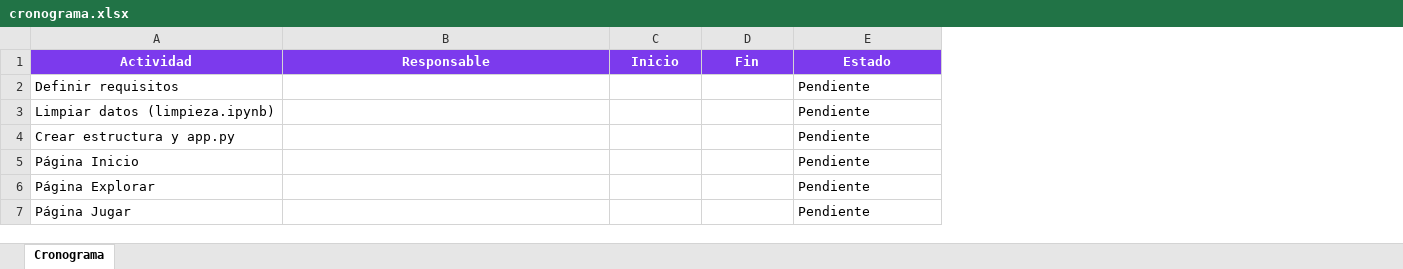
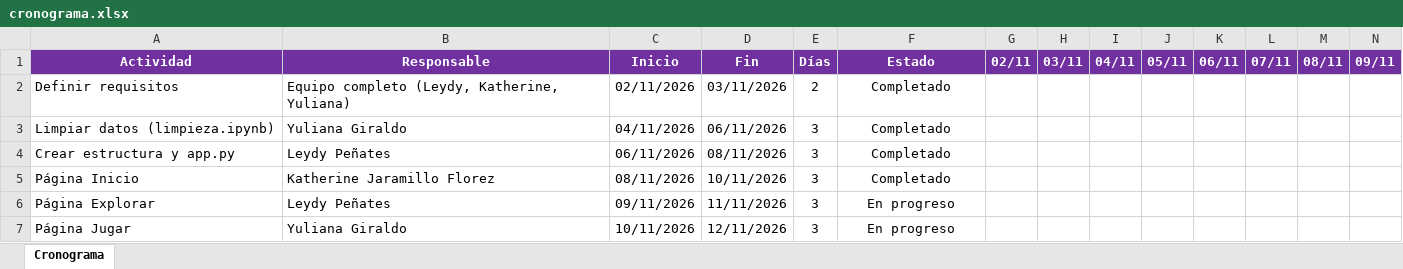
Before and after one commit to leydypherrera-lab/Repositorio-de-A-P, an Excel workbook: docs/cronograma.xlsx, sheet Cronograma, drawn as a sheet; only a part is shown; values as stored, in another font and other column widths than the file's, no borders; conditional formats not drawn; addresses are those after the commit; the diff covers the shown part only; the diff names each change by its address in the sheet, - before the commit and + after, or states it on an @@ line.

Commit message:
docs: actualizar manual, cronograma con Gantt y presupuesto

```diff
--- a/docs/cronograma.xlsx (sheet Cronograma)
+++ b/docs/cronograma.xlsx (sheet Cronograma)
+column E (Días), rows 2-7: 2 | 3 | 3 | 3 | 3 | 3
+column G (02/11), empty
+column H (03/11), empty
+column I (04/11), empty
+column J (05/11), empty
+column K (06/11), empty
+column L (07/11), empty
+column M (08/11), empty
+column N (09/11), empty
-A1:D1 fill: #7C3AED
+A1:D1 fill: #7030A0
-F1 fill: #7C3AED
+F1 fill: #7030A0
-B2 (Responsable): (empty)
+B2 (Responsable): Equipo completo (Leydy, Katherine, Yuliana)
-C2 (Inicio): (empty)
+C2 (Inicio): 02/11/2026
-D2 (Fin): (empty)
+D2 (Fin): 03/11/2026
-F2:F5 (Estado): Pendiente
+F2:F5 (Estado): Completado
-F2:F7 alignment: left
+F2:F7 alignment: center
-B3 (Responsable): (empty)
+B3 (Responsable): Yuliana Giraldo
-C3 (Inicio): (empty)
+C3 (Inicio): 04/11/2026
-D3 (Fin): (empty)
+D3 (Fin): 06/11/2026
-B4 (Responsable): (empty)
+B4 (Responsable): Leydy Peñates
-C4 (Inicio): (empty)
+C4 (Inicio): 06/11/2026
-D4 (Fin): (empty)
+D4 (Fin): 08/11/2026
-B5 (Responsable): (empty)
+B5 (Responsable): Katherine Jaramillo Florez
-C5 (Inicio): (empty)
+C5 (Inicio): 08/11/2026
-D5 (Fin): (empty)
+D5 (Fin): 10/11/2026
-B6 (Responsable): (empty)
+B6 (Responsable): Leydy Peñates
-C6 (Inicio): (empty)
+C6 (Inicio): 09/11/2026
-D6 (Fin): (empty)
+D6 (Fin): 11/11/2026
-F6:F7 (Estado): Pendiente
+F6:F7 (Estado): En progreso
-B7 (Responsable): (empty)
+B7 (Responsable): Yuliana Giraldo
-C7 (Inicio): (empty)
+C7 (Inicio): 10/11/2026
-D7 (Fin): (empty)
+D7 (Fin): 12/11/2026
```
Also changed, not shown: 5 added rows, 7 added columns, 19 edited cells and cell formats elsewhere in this sheet, 1 other file.
